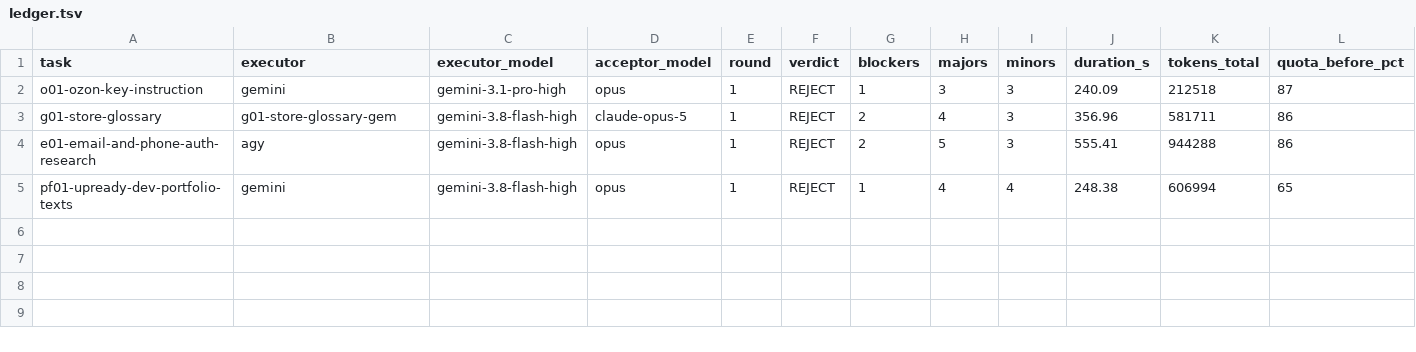
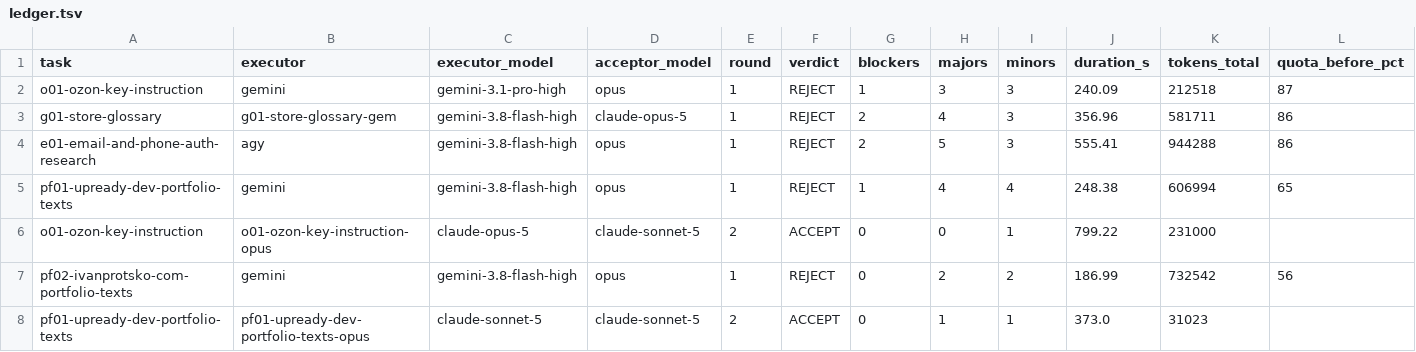
Before and after one commit to ivanprotsko/upready-store, a TSV file: handoff/day-2026-09-16-oksana-store/artifacts/agy-runs/ledger.tsv, drawn as a sheet; only a part is shown; rows hold the shown columns only; the diff names each change by its address in the sheet, - before the commit and + after, or states it on an @@ line.

```diff
--- a/handoff/day-2026-09-16-oksana-store/artifacts/agy-runs/ledger.tsv
+++ b/handoff/day-2026-09-16-oksana-store/artifacts/agy-runs/ledger.tsv
+row 6: o01-ozon-key-instruction | o01-ozon-key-instruction-opus | claude-opus-5 | claude-sonnet-5 | 2 | ACCEPT | 0 | 0 | 1 | 799.22 | 231000
+row 7: pf02-ivanprotsko-com-portfolio-texts | gemini | gemini-3.8-flash-high | opus | 1 | REJECT | 0 | 2 | 2 | 186.99 | 732542 | 56
+row 8: pf01-upready-dev-portfolio-texts | pf01-upready-dev-portfolio-texts-opus | claude-sonnet-5 | claude-sonnet-5 | 2 | ACCEPT | 0 | 1 | 1 | 373.0 | 31023
```
Also changed, not shown: 13 other files.
